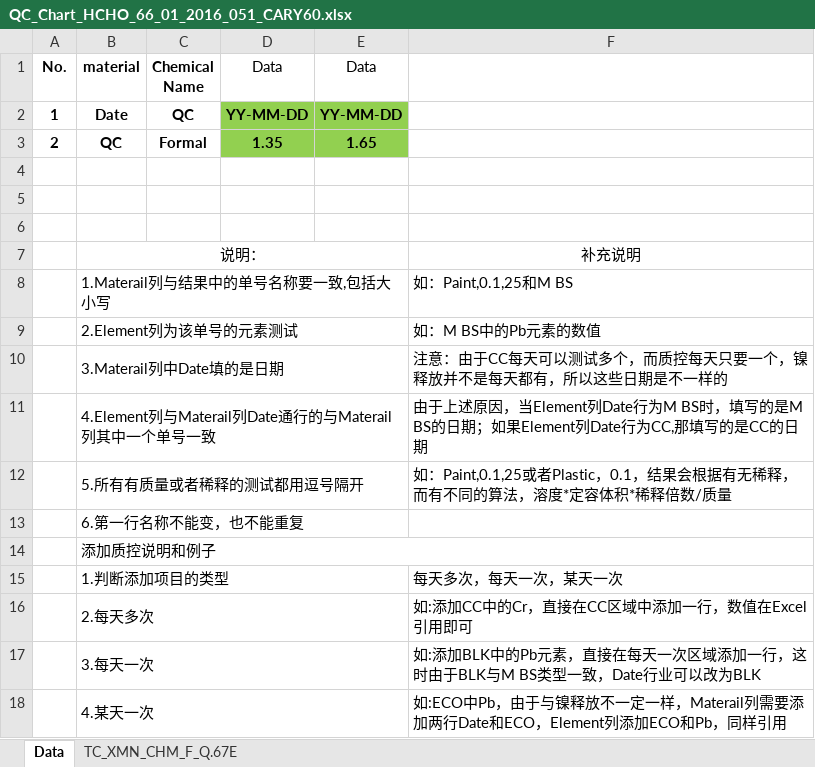
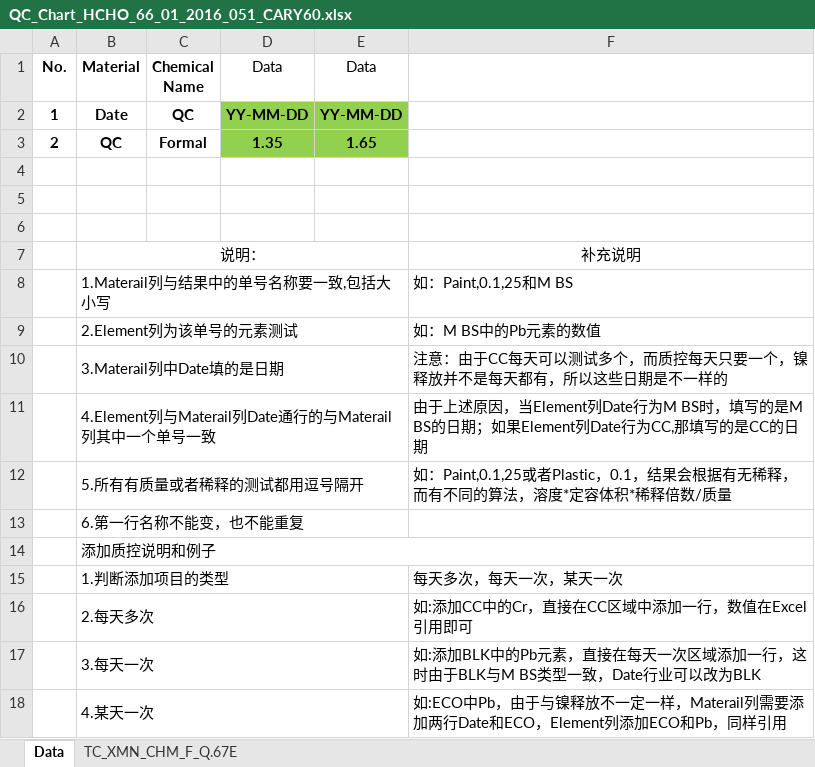
Before and after one commit to chen-huai/work, an Excel workbook: z/data/model/QC_Chart_HCHO_66_01_2016_051_CARY60.xlsx, sheet Data, drawn as a sheet; values as stored, in another font and other column widths than the file's, no borders; the diff names each change by its address in the sheet, - before the commit and + after, or states it on an @@ line.

```diff
--- a/z/data/model/QC_Chart_HCHO_66_01_2016_051_CARY60.xlsx (sheet Data)
+++ b/z/data/model/QC_Chart_HCHO_66_01_2016_051_CARY60.xlsx (sheet Data)
-B1: material
+B1: Material
```
Also changed, not shown: 1 other file.
